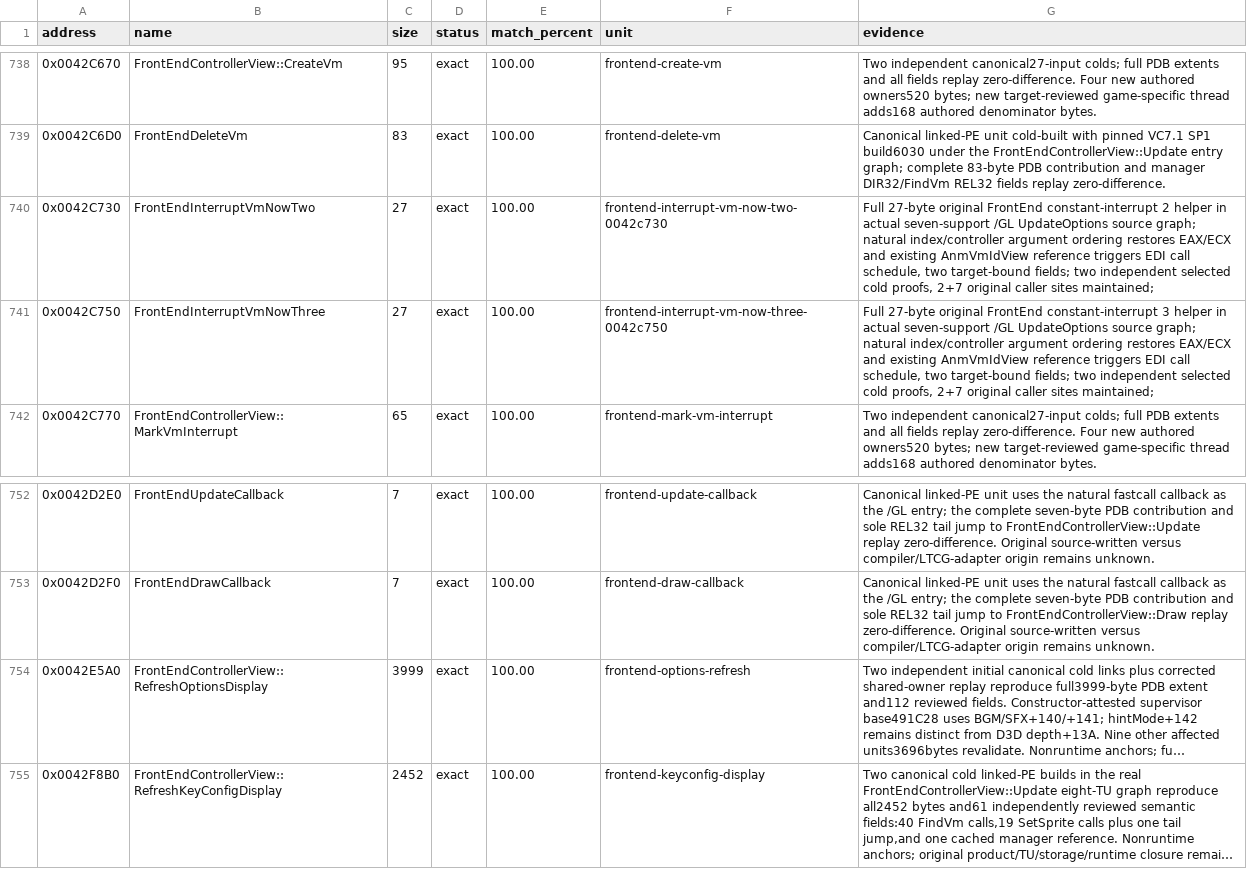
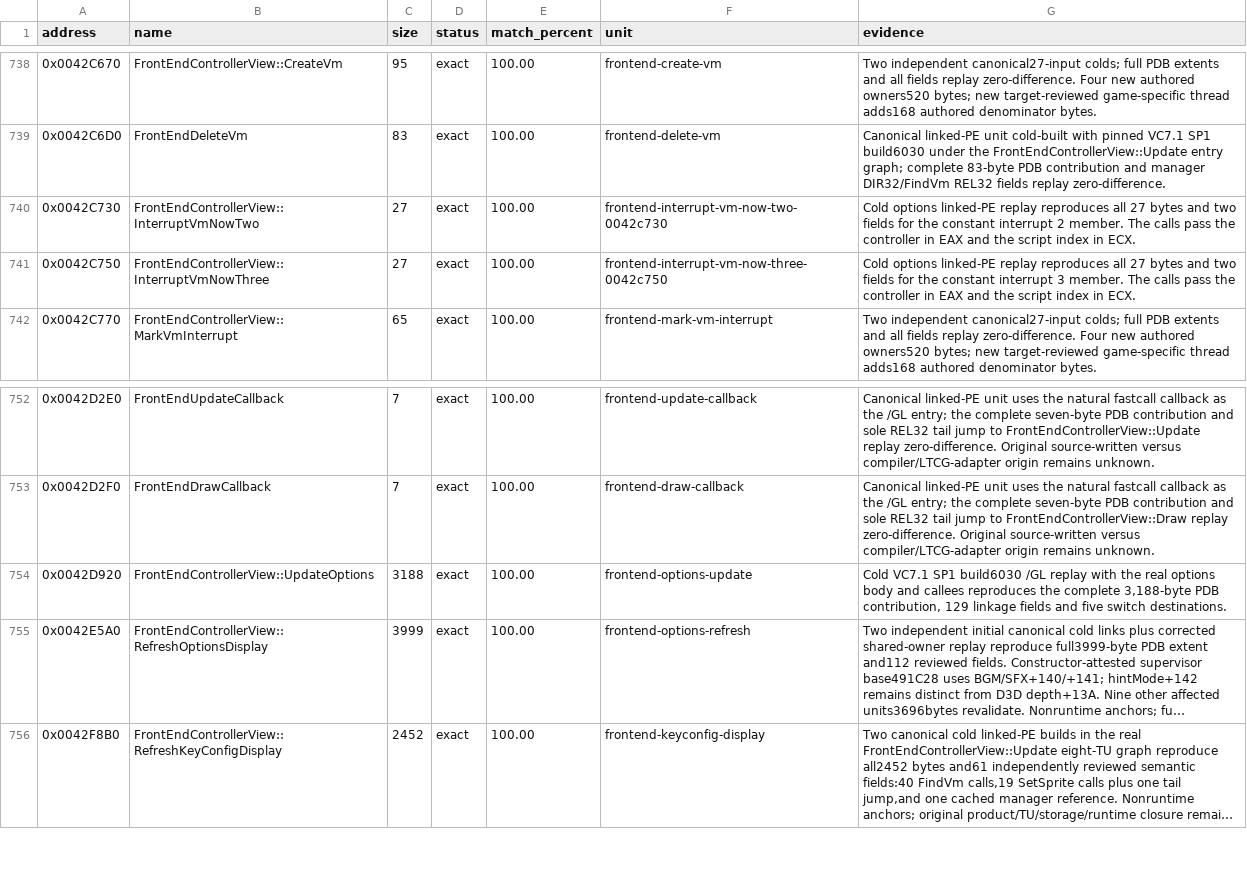
Before and after one commit to N0zoM1z0/th10, a CSV file: config/matches.csv, drawn as a sheet; only a part is shown, gaps mark what is left out; long unchanged cells end in …; the diff names each change by its address in the sheet, - before the commit and + after, or states it on an @@ line.

Commit message:
gpt-6.2-sol: match the complete front-end options update
Co-authored-by: gensokyo-dev <342580529+gensokyo-dev@users.noreply.github.com>

```diff
--- a/config/matches.csv
+++ b/config/matches.csv
-B740 (name): FrontEndInterruptVmNowTwo
+B740 (name): FrontEndControllerView::InterruptVmNowTwo
-G740 (evidence): Full 27-byte original FrontEnd constant-interrupt 2 helper in actual seven-support /GL UpdateOptions source graph; natural index/controller argument ordering restores EAX/ECX and existing AnmVmIdView reference triggers EDI call schedule, two target-bound fields; two independent selected cold proofs, 2+7 original caller sites maintained;
+G740 (evidence): Cold options linked-PE replay reproduces all 27 bytes and two fields for the constant interrupt 2 member. The calls pass the controller in EAX and the script index in ECX.
-B741 (name): FrontEndInterruptVmNowThree
+B741 (name): FrontEndControllerView::InterruptVmNowThree
-G741 (evidence): Full 27-byte original FrontEnd constant-interrupt 3 helper in actual seven-support /GL UpdateOptions source graph; natural index/controller argument ordering restores EAX/ECX and existing AnmVmIdView reference triggers EDI call schedule, two target-bound fields; two independent selected cold proofs, 2+7 original caller sites maintained;
+G741 (evidence): Cold options linked-PE replay reproduces all 27 bytes and two fields for the constant interrupt 3 member. The calls pass the controller in EAX and the script index in ECX.
+row 754: 0x0042D920 | FrontEndControllerView::UpdateOptions | 3188 | exact | 100.00 | frontend-options-update | Cold VC7.1 SP1 build6030 /GL replay with the real options body and callees reproduces the complete 3,188-byte PDB contribution, 129 linkage fields and five switch destinations.
```
Also changed, not shown: config/implemented.csv, config/reccmp-functions.csv, 8 other files.
